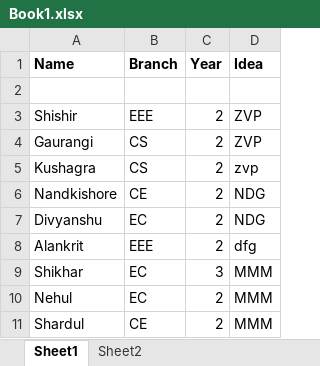
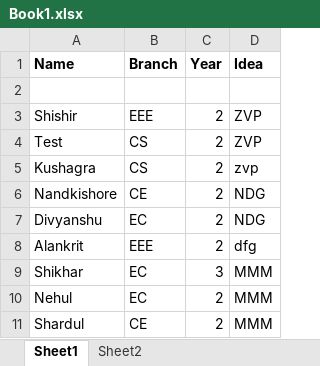
Before and after one commit to shishir2635/excel_seg, an Excel workbook: Book1.xlsx, sheet Sheet1, drawn as a sheet; values as stored, in another font and other column widths than the file's, no borders; the diff names each change by its address in the sheet, - before the commit and + after, or states it on an @@ line.

Commit message:
Modified

```diff
--- a/Book1.xlsx (sheet Sheet1)
+++ b/Book1.xlsx (sheet Sheet1)
-A4 (Name): Gaurangi
+A4 (Name): Test
```
